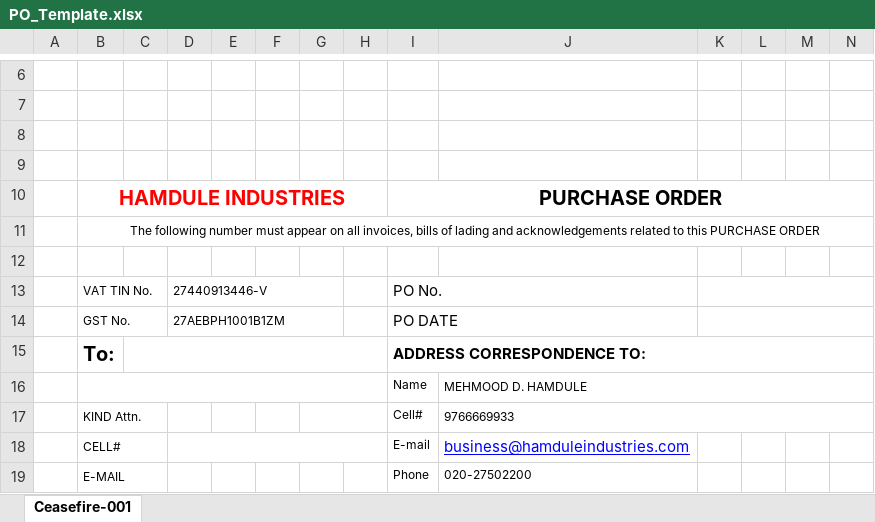
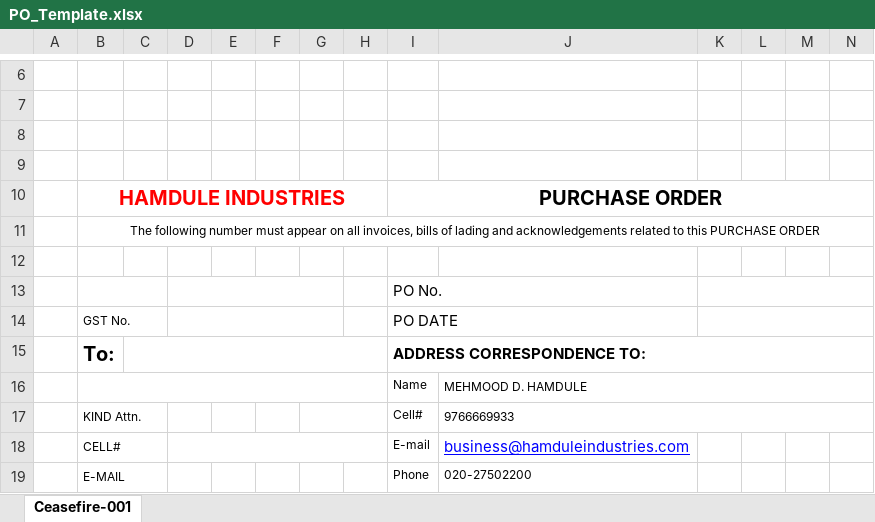
Before and after one commit to udaybajare/workspace, an Excel workbook: InventoryWeb/resources/PO_Template.xlsx, sheet Ceasefire-001, drawn as a sheet; only a part is shown, gaps mark what is left out; values as stored, in another font and other column widths than the file's, no borders; charts and pictures not drawn; removed rows and columns are numbered as before the commit, all else as after; rows hold the shown columns only; the diff names each change by its address in the sheet, - before the commit and + after, or states it on an @@ line.

```diff
--- a/InventoryWeb/resources/PO_Template.xlsx (sheet Ceasefire-001)
+++ b/InventoryWeb/resources/PO_Template.xlsx (sheet Ceasefire-001)
-row 13:  | VAT TIN No. |  | 27440913446-V |  |  |  |  | PO No.
+row 13:  |  |  |  |  |  |  |  | PO No.
-D14: 27AEBPH1001B1ZM
+D14: (empty)
```
Also changed, not shown: charts or pictures, 4 other files.
